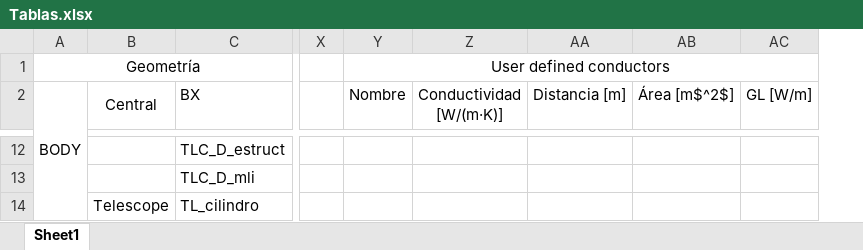
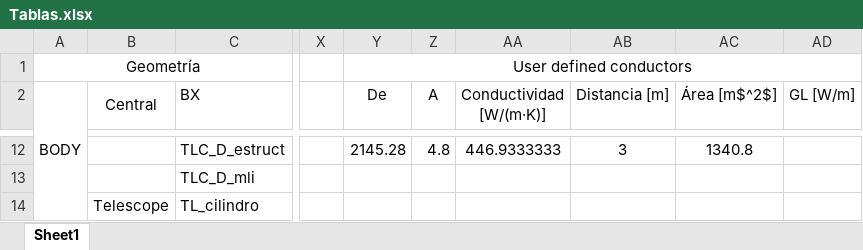
Before and after one commit to temisAP/TCCT, an Excel workbook: ESATAN/Tablas.xlsx, sheet Sheet1, drawn as a sheet; only a part is shown, gaps mark what is left out; values as stored, in another font and other column widths than the file's, no borders; removed rows and columns are numbered as before the commit, all else as after; the diff covers the shown part only; the diff names each change by its address in the sheet, - before the commit and + after, or states it on an @@ line.

```diff
--- a/ESATAN/Tablas.xlsx (sheet Sheet1)
+++ b/ESATAN/Tablas.xlsx (sheet Sheet1)
-column Y (Nombre), row 1: User defined conductors
+column Y (De), row 1: User defined conductors; row 12: 2145.28
+column Z (A), row 12: 4.8
-AA12 (Conductividad [W/(m·K)]): (empty)
+AA12 (Conductividad [W/(m·K)]): 446.9333333
-AB12 (Distancia [m]): (empty)
+AB12 (Distancia [m]): 3
-AC12 (Área [m$^2$]): (empty)
+AC12 (Área [m$^2$]): 1340.8
```
Also changed, not shown: 28 edited cells and cell formats elsewhere in this sheet, formulas that keep their value, 51 other files.
